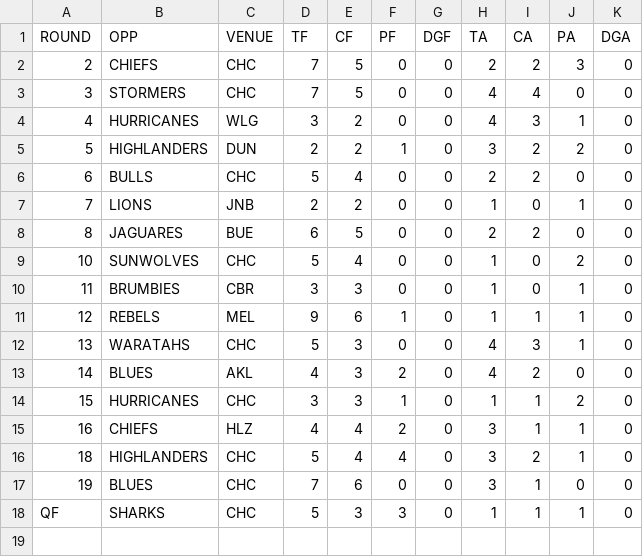
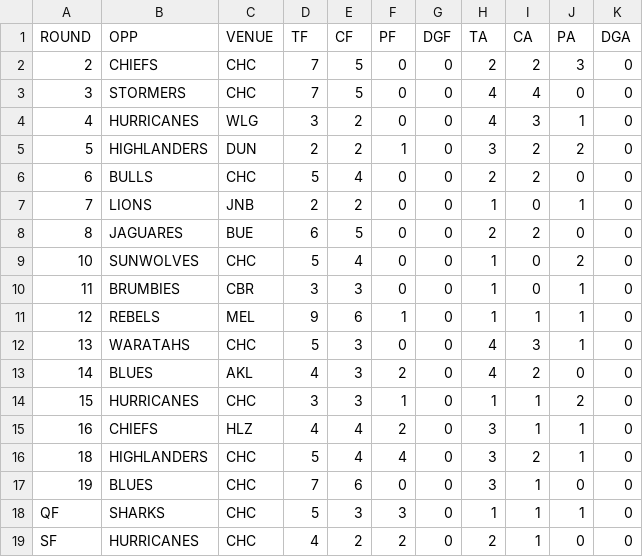
Before and after one commit to JoeJimFlood/RugbyPredictifier, a CSV file: 2018SuperRugby/teamcsvs/CRUSADERS.csv, drawn as a sheet.

Commit message:
Added 2018 Super Rugby Final forecast

```diff
--- a/2018SuperRugby/teamcsvs/CRUSADERS.csv
+++ b/2018SuperRugby/teamcsvs/CRUSADERS.csv
@@ -18 +18,2 @@ ROUND,OPP,VENUE,TF,CF,PF,DGF,TA,CA,PA,DGA
 QF,SHARKS,CHC,5,3,3,0,1,1,1,0
+SF,HURRICANES,CHC,4,2,2,0,2,1,0,0
```
Also changed, not shown: 2018SuperRugby/teamcsvs/HURRICANES.csv, 2018SuperRugby/teamcsvs/LIONS.csv, 6 other files.
